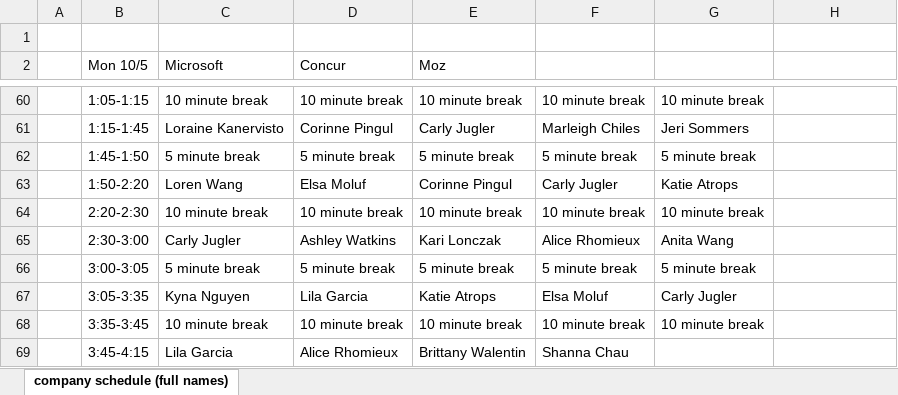
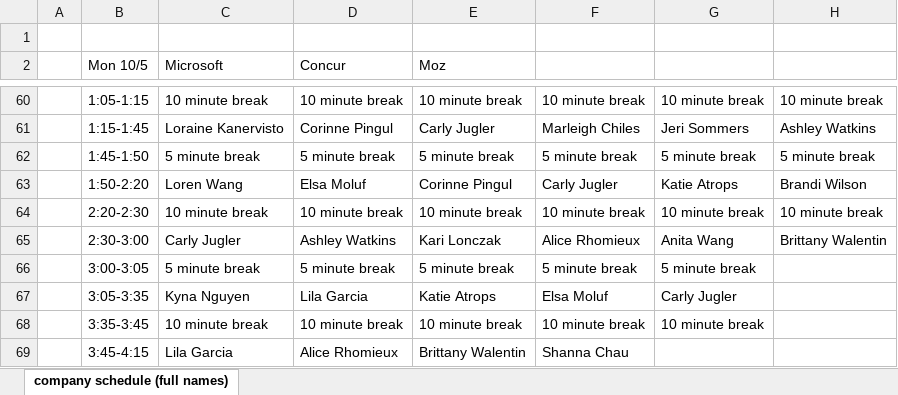
Before and after one commit to Ada-Developers-Academy/C3-Interviews, an Excel workbook: Detailed Company interview schedule.xlsx, sheet company schedule (full names), drawn as a sheet; only a part is shown, gaps mark what is left out; values as stored, in another font and other column widths than the file's, no cell formats; the diff covers the shown part only; the diff names each change by its address in the sheet, - before the commit and + after, or states it on an @@ line.

Commit message:
updating Weds/Thus schedule (affects ONLY MS)

```diff
--- a/Detailed Company interview schedule.xlsx (sheet company schedule (full names))
+++ b/Detailed Company interview schedule.xlsx (sheet company schedule (full names))
-H60: (empty)
+H60: 10 minute break
-H61: (empty)
+H61: Ashley Watkins
-H62: (empty)
+H62: 5 minute break
-H63: (empty)
+H63: Brandi Wilson
-H64: (empty)
+H64: 10 minute break
-H65: (empty)
+H65: Brittany Walentin
```
Also changed, not shown: 9 added rows, 9 removed rows and 14 edited cells elsewhere in this sheet, cell formats.
